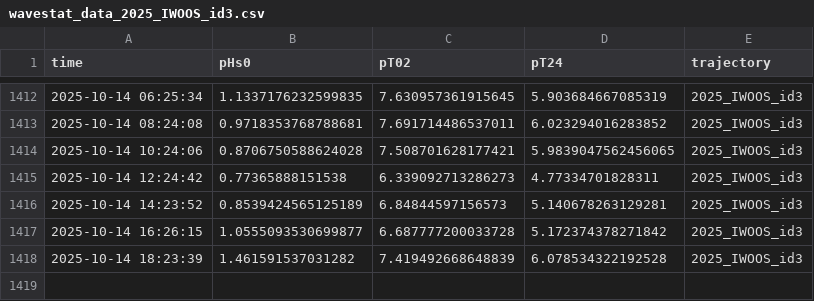
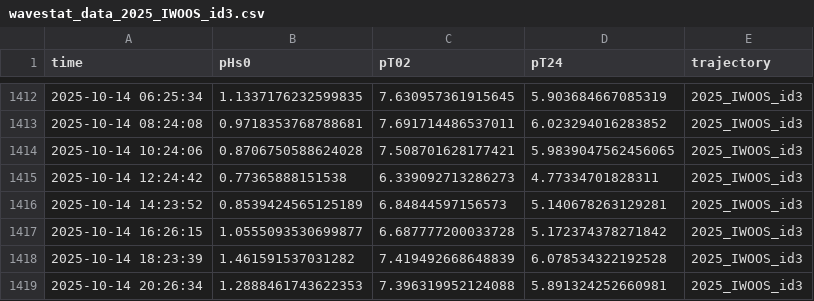
Before and after one commit to jerabaul29/2025_IWOOS_id3_data, a CSV file: wavestat_data_2025_IWOOS_id3.csv, drawn as a sheet; only a part is shown, gaps mark what is left out.

```diff
--- a/wavestat_data_2025_IWOOS_id3.csv
+++ b/wavestat_data_2025_IWOOS_id3.csv
@@ -1418 +1418,2 @@ time,pHs0,pT02,pT24,trajectory
 2025-10-14 18:23:39,1.461591537031282,7.419492668648839,6.078534322192528,2025_IWOOS_id3
+2025-10-14 20:26:34,1.2888461743622353,7.396319952124088,5.891324252660981,2025_IWOOS_id3
```
Also changed, not shown: temp_data_2025_IWOOS_id3.csv, 1 other file.
